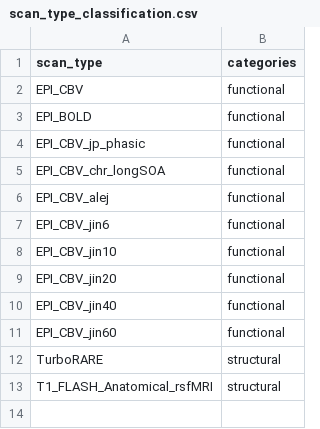
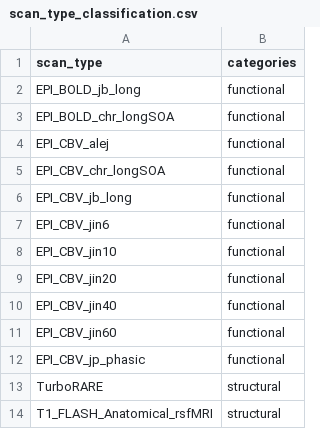
Before and after one commit to IBT-FMI/SAMRI, a CSV file: samri/pipelines/scan_type_classification.csv, drawn as a sheet.

Commit message:
improved scan type categories

```diff
--- a/samri/pipelines/scan_type_classification.csv
+++ b/samri/pipelines/scan_type_classification.csv
@@ -1,7 +1,7 @@
 scan_type,categories
-EPI_CBV,functional
-EPI_BOLD,functional
-EPI_CBV_jp_phasic,functional
+EPI_BOLD_jb_long,functional
+EPI_BOLD_chr_longSOA,functional
+EPI_CBV_alej,functional
 EPI_CBV_chr_longSOA,functional
-EPI_CBV_alej,functional
+EPI_CBV_jb_long,functional
 EPI_CBV_jin6,functional
@@ -11,2 +11,3 @@ EPI_CBV_jin40,functional
 EPI_CBV_jin60,functional
+EPI_CBV_jp_phasic,functional
 TurboRARE,structural
```
Also changed, not shown: 1 other file.
